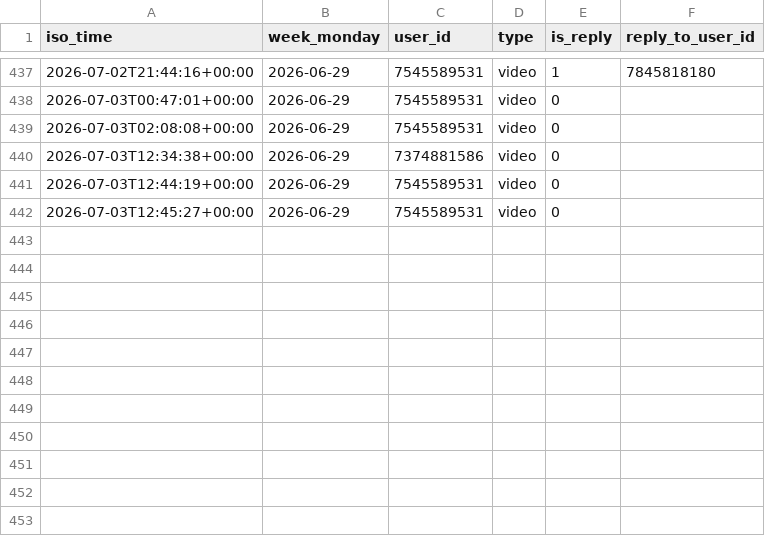
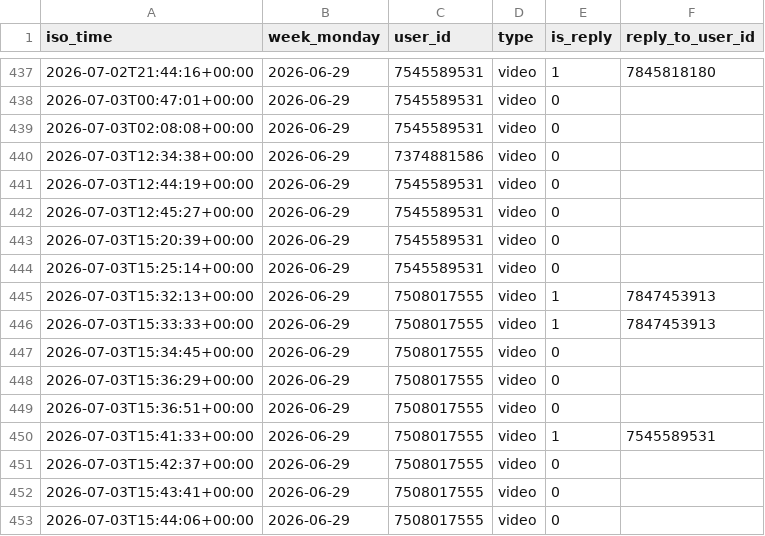
Before and after one commit to Mehinewe/weekly-topic-telegram, a CSV file: activity_log.csv, drawn as a sheet; only a part is shown, gaps mark what is left out; the diff names each change by its address in the sheet, - before the commit and + after, or states it on an @@ line.

```diff
--- a/activity_log.csv
+++ b/activity_log.csv
+row 443: 2026-07-03T15:20:39+00:00 | 2026-06-29 | 7545589531 | video | 0
+row 444: 2026-07-03T15:25:14+00:00 | 2026-06-29 | 7545589531 | video | 0
+row 445: 2026-07-03T15:32:13+00:00 | 2026-06-29 | 7508017555 | video | 1 | 7847453913
+row 446: 2026-07-03T15:33:33+00:00 | 2026-06-29 | 7508017555 | video | 1 | 7847453913
+row 447: 2026-07-03T15:34:45+00:00 | 2026-06-29 | 7508017555 | video | 0
+row 448: 2026-07-03T15:36:29+00:00 | 2026-06-29 | 7508017555 | video | 0
+row 449: 2026-07-03T15:36:51+00:00 | 2026-06-29 | 7508017555 | video | 0
+row 450: 2026-07-03T15:41:33+00:00 | 2026-06-29 | 7508017555 | video | 1 | 7545589531
+row 451: 2026-07-03T15:42:37+00:00 | 2026-06-29 | 7508017555 | video | 0
+row 452: 2026-07-03T15:43:41+00:00 | 2026-06-29 | 7508017555 | video | 0
+row 453: 2026-07-03T15:44:06+00:00 | 2026-06-29 | 7508017555 | video | 0
```
Also changed, not shown: 1 other file.
